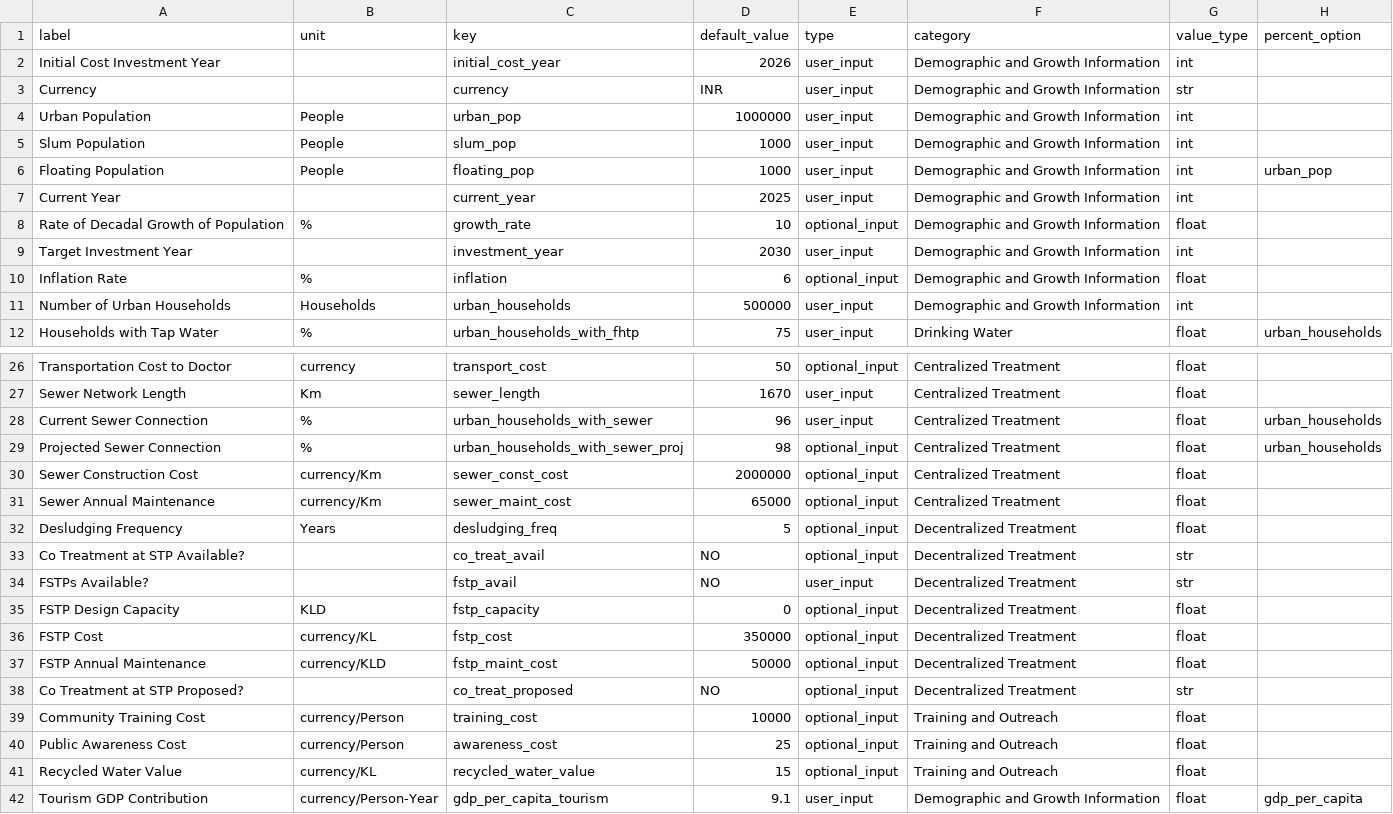
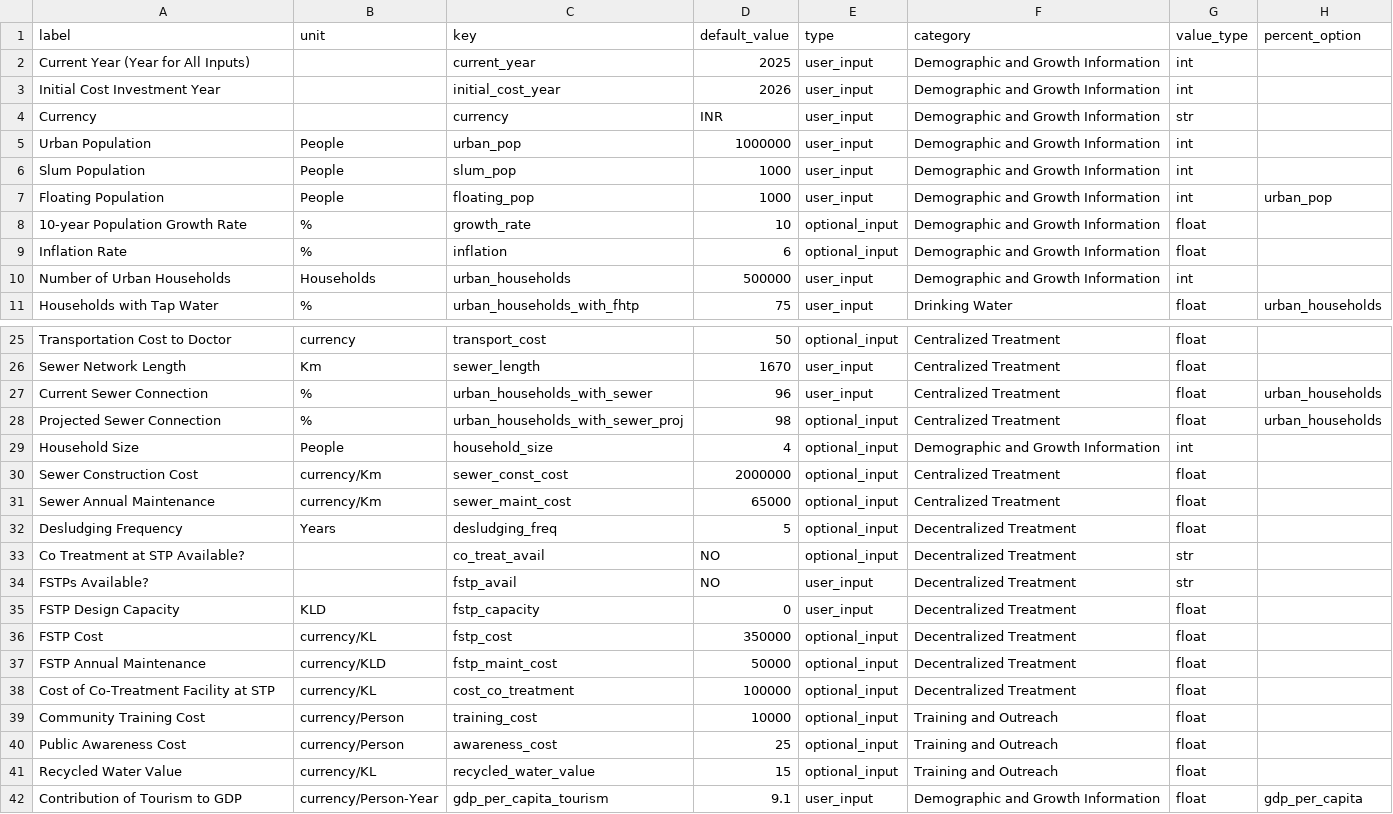
Before and after one commit to dalyw/SanOpps, a CSV file: data/input_labels.csv, drawn as a sheet; only a part is shown, gaps mark what is left out.

```diff
--- a/data/input_labels.csv
+++ b/data/input_labels.csv
@@ -1,2 +1,3 @@
 label,unit,key,default_value,type,category,value_type,percent_option
+Current Year (Year for All Inputs), ,current_year,2025,user_input,Demographic and Growth Information,int,
 Initial Cost Investment Year, ,initial_cost_year,2026,user_input,Demographic and Growth Information,int,
@@ -6,5 +7,3 @@ Slum Population,People,slum_pop,1000,user_input,Demographic and Growth Informati
 Floating Population,People,floating_pop,1000,user_input,Demographic and Growth Information,int,urban_pop
-Current Year, ,current_year,2025,user_input,Demographic and Growth Information,int,
-Rate of Decadal Growth of Population,%,growth_rate,10,optional_input,Demographic and Growth Information,float,
-Target Investment Year, ,investment_year,2030,user_input,Demographic and Growth Information,int,
+10-year Population Growth Rate,%,growth_rate,10,optional_input,Demographic and Growth Information,float,
 Inflation Rate,%,inflation,6,optional_input,Demographic and Growth Information,float,
@@ -29,2 +28,3 @@ Current Sewer Connection,%,urban_households_with_sewer,96,user_input,Centralized
 Projected Sewer Connection,%,urban_households_with_sewer_proj,98,optional_input,Centralized Treatment,float,urban_households
+Household Size,People,household_size,4,optional_input,Demographic and Growth Information,int,
 Sewer Construction Cost,currency/Km,sewer_const_cost,2000000,optional_input,Centralized Treatment,float,
@@ -34,6 +34,6 @@ Co Treatment at STP Available?, ,co_treat_avail,NO,optional_input,Decentralized
 FSTPs Available?, ,fstp_avail,NO,user_input,Decentralized Treatment,str,
-FSTP Design Capacity,KLD,fstp_capacity,0,optional_input,Decentralized Treatment,float,
+FSTP Design Capacity,KLD,fstp_capacity,0,user_input,Decentralized Treatment,float,
 FSTP Cost,currency/KL,fstp_cost,350000,optional_input,Decentralized Treatment,float,
 FSTP Annual Maintenance,currency/KLD,fstp_maint_cost,50000,optional_input,Decentralized Treatment,float,
-Co Treatment at STP Proposed?, ,co_treat_proposed,NO,optional_input,Decentralized Treatment,str,
+Cost of Co-Treatment Facility at STP,currency/KL,cost_co_treatment,100000,optional_input,Decentralized Treatment,float,
 Community Training Cost,currency/Person,training_cost,10000,optional_input,Training and Outreach,float,
@@ -41,2 +41,2 @@ Public Awareness Cost,currency/Person,awareness_cost,25,optional_input,Training
 Recycled Water Value,currency/KL,recycled_water_value,15,optional_input,Training and Outreach,float,
-Tourism GDP Contribution,currency/Person-Year,gdp_per_capita_tourism,9.1,user_input,Demographic and Growth Information,float,gdp_per_capita
+Contribution of Tourism to GDP,currency/Person-Year,gdp_per_capita_tourism,9.1,user_input,Demographic and Growth Information,float,gdp_per_capita
```
Also changed, not shown: data/city_default_data.csv, 3 other files.
